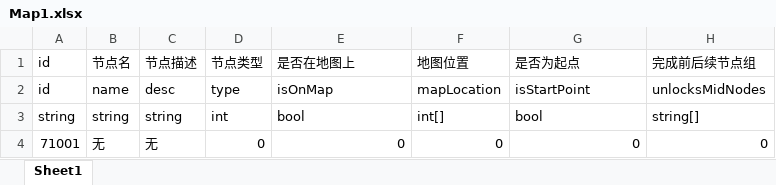
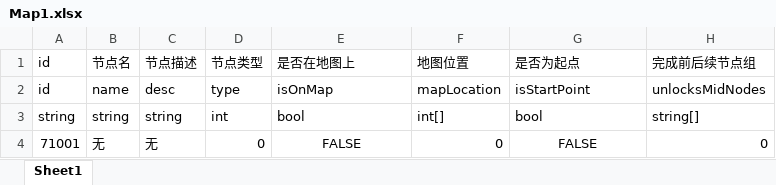
Before and after one commit to mook-wenyu/BOOOMJAM25-4, an Excel workbook: Configs/Map1.xlsx, sheet Sheet1, drawn as a sheet; only a part is shown; values as stored, in another font and other column widths than the file's, no borders; the diff names each change by its address in the sheet, - before the commit and + after, or states it on an @@ line.

```diff
--- a/Configs/Map1.xlsx (sheet Sheet1)
+++ b/Configs/Map1.xlsx (sheet Sheet1)
-E4: 0
+E4: FALSE
-E4 alignment: right
+E4 alignment: center
-G4: 0
+G4: FALSE
-G4 alignment: right
+G4 alignment: center
```
Also changed, not shown: Configs/Building.xlsx, Configs/Map2.xlsx, 40 other files.
